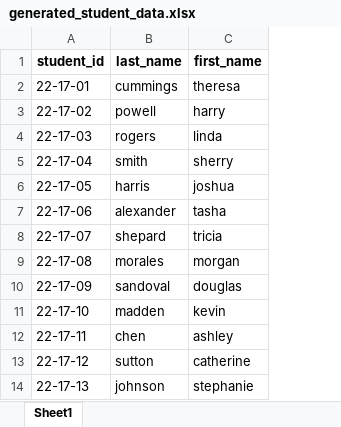
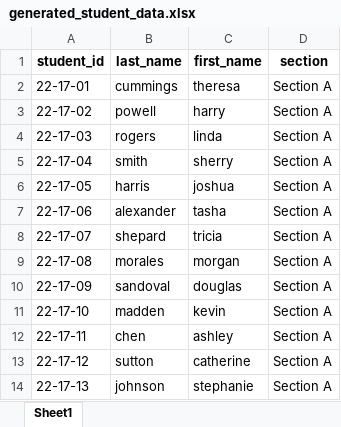
Before and after one commit to brandogabrielle/Attendance-Monitoring, an Excel workbook: backend/generated_student_data.xlsx, sheet Sheet1, drawn as a sheet; only a part is shown; values as stored, in another font and other column widths than the file's, no borders; the diff names each change by its address in the sheet, - before the commit and + after, or states it on an @@ line.

```diff
--- a/backend/generated_student_data.xlsx (sheet Sheet1)
+++ b/backend/generated_student_data.xlsx (sheet Sheet1)
+column D (section), rows 2-14: all Section A
```
Also changed, not shown: 5 other files.
